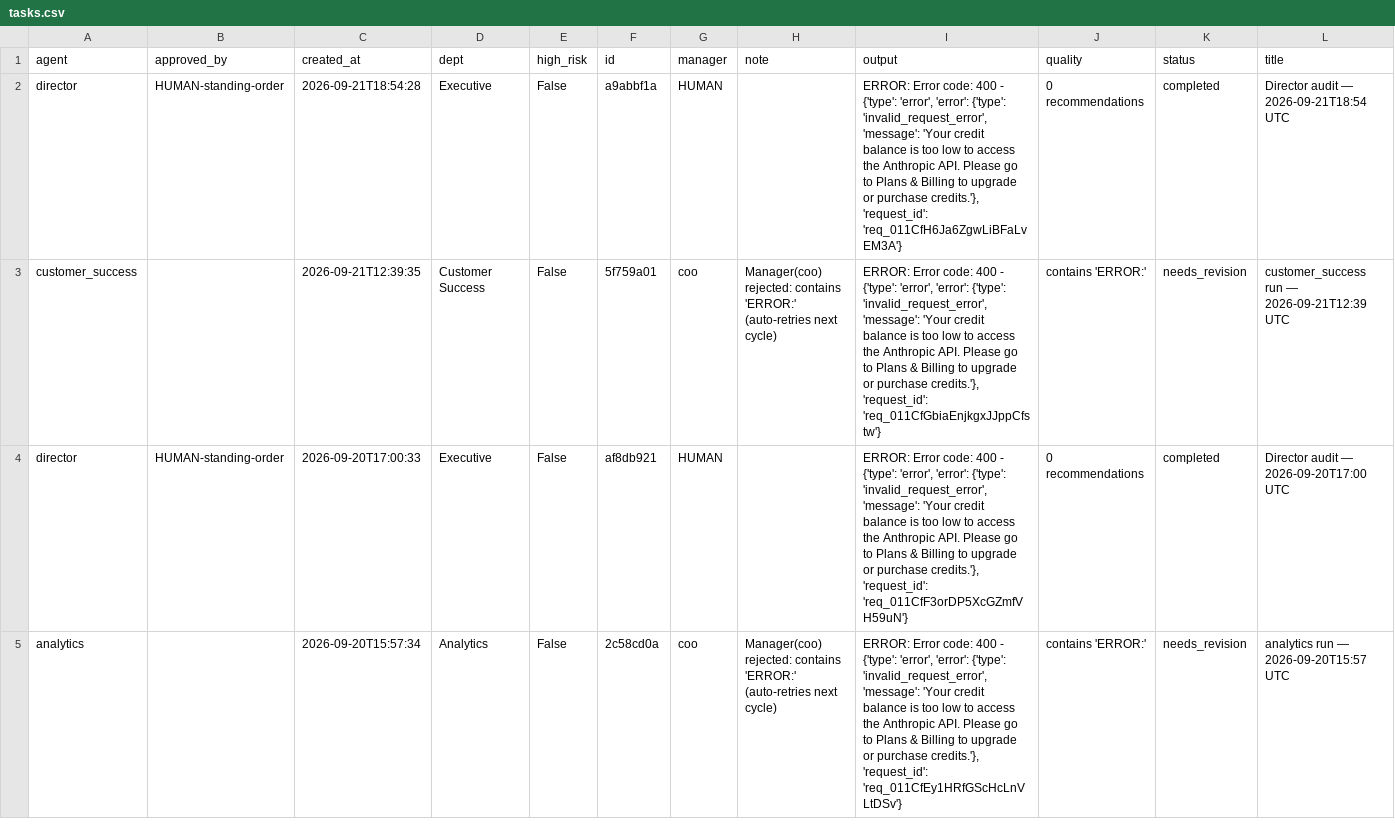
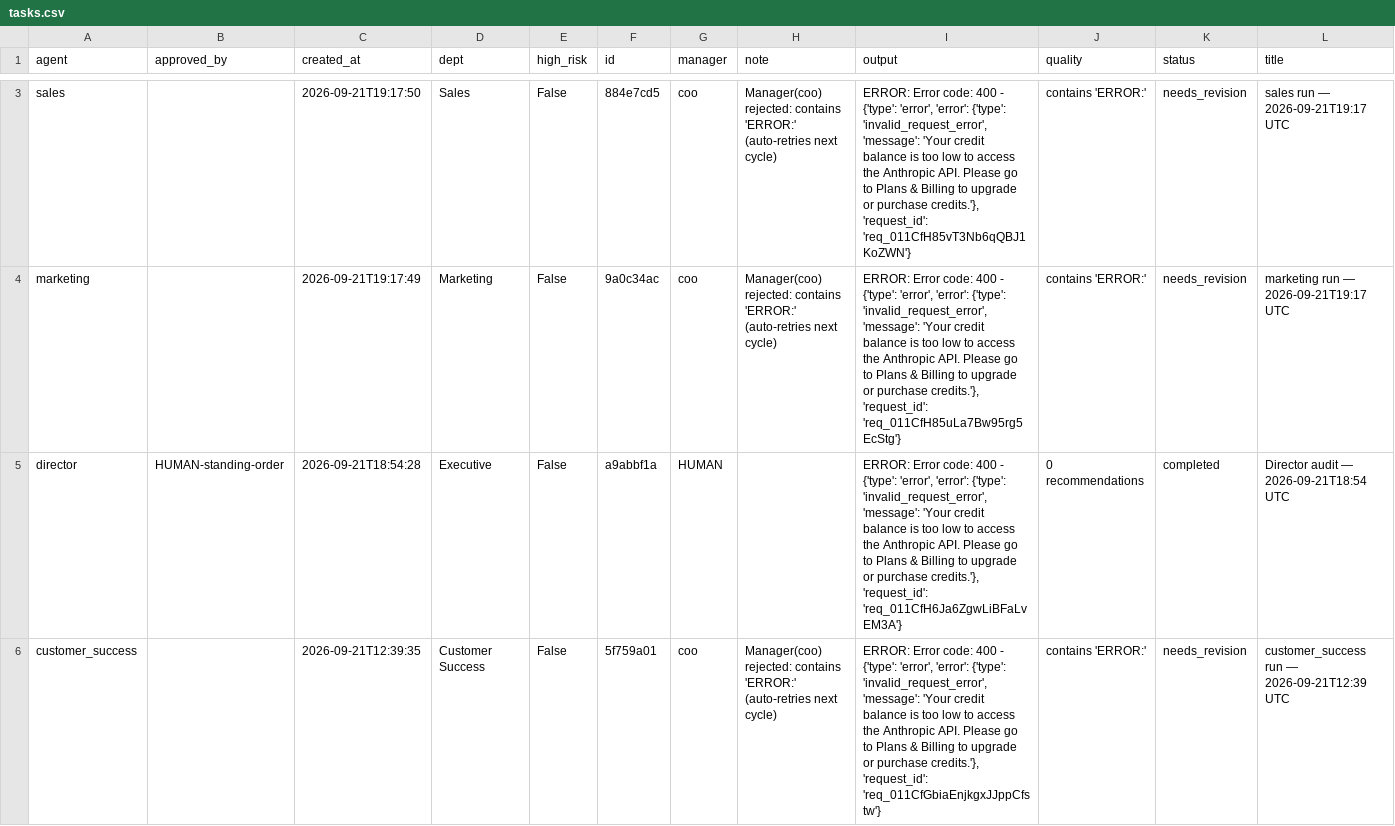
Before and after one commit to jaspalsingh321jsrr-ops/opsrunner-agents, a CSV file: data/exports/tasks.csv, drawn as a sheet; only a part is shown, gaps mark what is left out; the shorter side is filled out with more unchanged rows; rows hold the shown columns only; the diff covers the shown part only; the diff names each change by its address in the sheet, - before the commit and + after, or states it on an @@ line.

```diff
--- a/data/exports/tasks.csv
+++ b/data/exports/tasks.csv
+row 3: sales |  | 2026-09-21T19:17:50 | Sales | False | 884e7cd5 | coo | Manager(coo) rejected: contains 'ERROR:' (auto-retries next cycle) | ERROR: Error code: 400 - {'type': 'error', 'error': {'type': 'invalid_request_error', 'message': 'Your credit balance is too low to access the Anthropic API. Please go to Plans & Billing to upgrade or purchase credits.'}, 'request_id': 'req_011CfH85vT3Nb6qQBJ1KoZWN'} | contains 'ERROR:' | needs_revision | sales run — 2026-09-21T19:17 UTC
+row 4: marketing |  | 2026-09-21T19:17:49 | Marketing | False | 9a0c34ac | coo | Manager(coo) rejected: contains 'ERROR:' (auto-retries next cycle) | ERROR: Error code: 400 - {'type': 'error', 'error': {'type': 'invalid_request_error', 'message': 'Your credit balance is too low to access the Anthropic API. Please go to Plans & Billing to upgrade or purchase credits.'}, 'request_id': 'req_011CfH85uLa7Bw95rg5EcStg'} | contains 'ERROR:' | needs_revision | marketing run — 2026-09-21T19:17 UTC
```
Also changed, not shown: 1 added row and 3 removed rows elsewhere in this file, data/exports/analytics_runs.csv, 5 other files.
